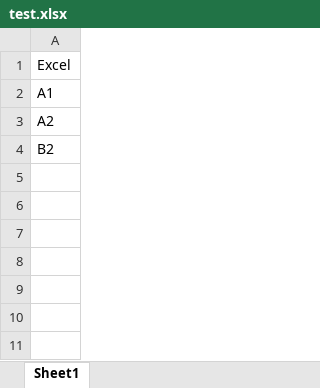
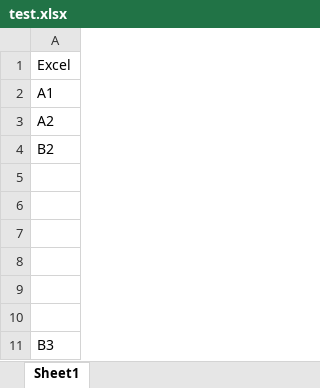
Before and after one commit to Feather-wit-Ryx/Git-test, an Excel workbook: test.xlsx, sheet Sheet1, drawn as a sheet; values as stored, in another font and other column widths than the file's, no borders; the diff names each change by its address in the sheet, - before the commit and + after, or states it on an @@ line.

Commit message:
B3

```diff
--- a/test.xlsx (sheet Sheet1)
+++ b/test.xlsx (sheet Sheet1)
+row 5: (empty)
+row 6: (empty)
+row 7: (empty)
+row 8: (empty)
+row 9: (empty)
+row 10: (empty)
+row 11: B3
```
